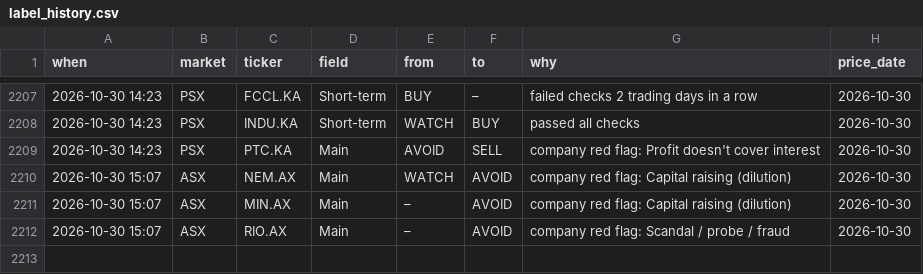
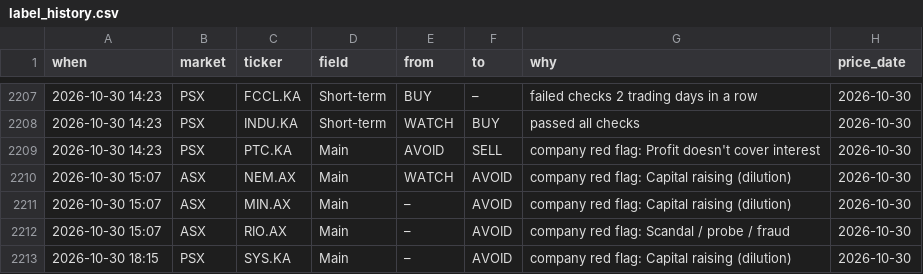
Before and after one commit to clyphor/stock-screener, a CSV file: results/label_history.csv, drawn as a sheet; only a part is shown, gaps mark what is left out.

```diff
--- a/results/label_history.csv
+++ b/results/label_history.csv
@@ -2212 +2212,2 @@ when,market,ticker,field,from,to,why,price_date
 2026-10-30 15:07,ASX,RIO.AX,Main,–,AVOID,company red flag: Scandal / probe / fraud,2026-10-30
+2026-10-30 18:15,PSX,SYS.KA,Main,–,AVOID,company red flag: Capital raising (dilution),2026-10-30
```
Also changed, not shown: results/history/2026-10-30.csv, results/label_state.csv, 5 other files.
